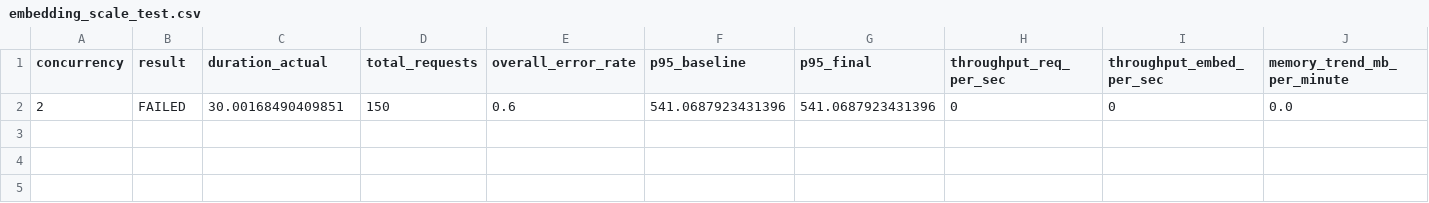
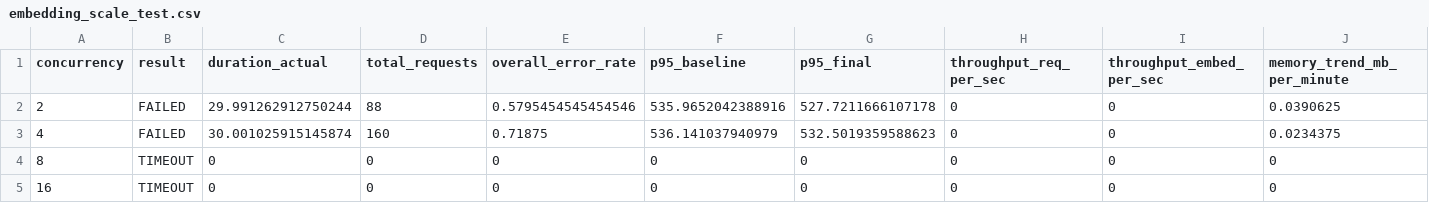
Before and after one commit to MrSnowNB/3-tier-Memory, a CSV file: logs/embedding_scale_test.csv, drawn as a sheet; only a part is shown; rows hold the shown columns only; the diff names each change by its address in the sheet, - before the commit and + after, or states it on an @@ line.

Commit message:
embedding concurrency failures

```diff
--- a/logs/embedding_scale_test.csv
+++ b/logs/embedding_scale_test.csv
-C2 (duration_actual): 30.00168490409851
+C2 (duration_actual): 29.991262912750244
-D2 (total_requests): 150
+D2 (total_requests): 88
-E2 (overall_error_rate): 0.6
+E2 (overall_error_rate): 0.5795454545454546
-F2 (p95_baseline): 541.0687923431396
+F2 (p95_baseline): 535.9652042388916
-G2 (p95_final): 541.0687923431396
+G2 (p95_final): 527.7211666107178
-J2 (memory_trend_mb_per_minute): 0.0
+J2 (memory_trend_mb_per_minute): 0.0390625
+row 3: 4 | FAILED | 30.001025915145874 | 160 | 0.71875 | 536.141037940979 | 532.5019359588623 | 0 | 0 | 0.0234375
+row 4: 8 | TIMEOUT | 0 | 0 | 0 | 0 | 0 | 0 | 0 | 0
+row 5: 16 | TIMEOUT | 0 | 0 | 0 | 0 | 0 | 0 | 0 | 0
```
Also changed, not shown: 6 other files.
